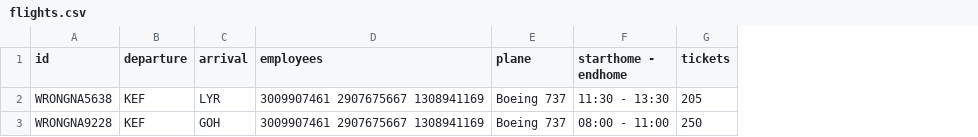
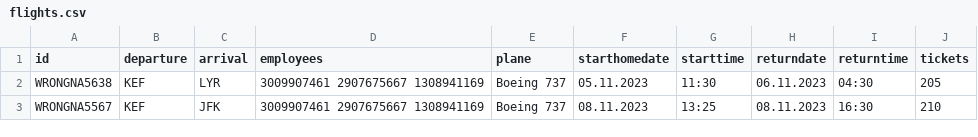
Before and after one commit to FuadPoroshtica/T-113-VLN1-H30, a CSV file: Source/files/flights.csv, drawn as a sheet; removed rows and columns are numbered as before the commit, all else as after; the diff names each change by its address in the sheet, - before the commit and + after, or states it on an @@ line.

```diff
--- a/Source/files/flights.csv
+++ b/Source/files/flights.csv
-column F (starthome - endhome), rows 2-3: 11:30 - 13:30 | 08:00 - 11:00
+column F (starthomedate), rows 2-3: 05.11.2023 | 08.11.2023
+column G (starttime), rows 2-3: 11:30 | 13:25
+column H (returndate), rows 2-3: 06.11.2023 | 08.11.2023
+column I (returntime), rows 2-3: 04:30 | 16:30
-A3 (id): WRONGNA9228
+A3 (id): WRONGNA5567
-C3 (arrival): GOH
+C3 (arrival): JFK
-J3 (tickets): 250
+J3 (tickets): 210
```
Also changed, not shown: 1 other file.
